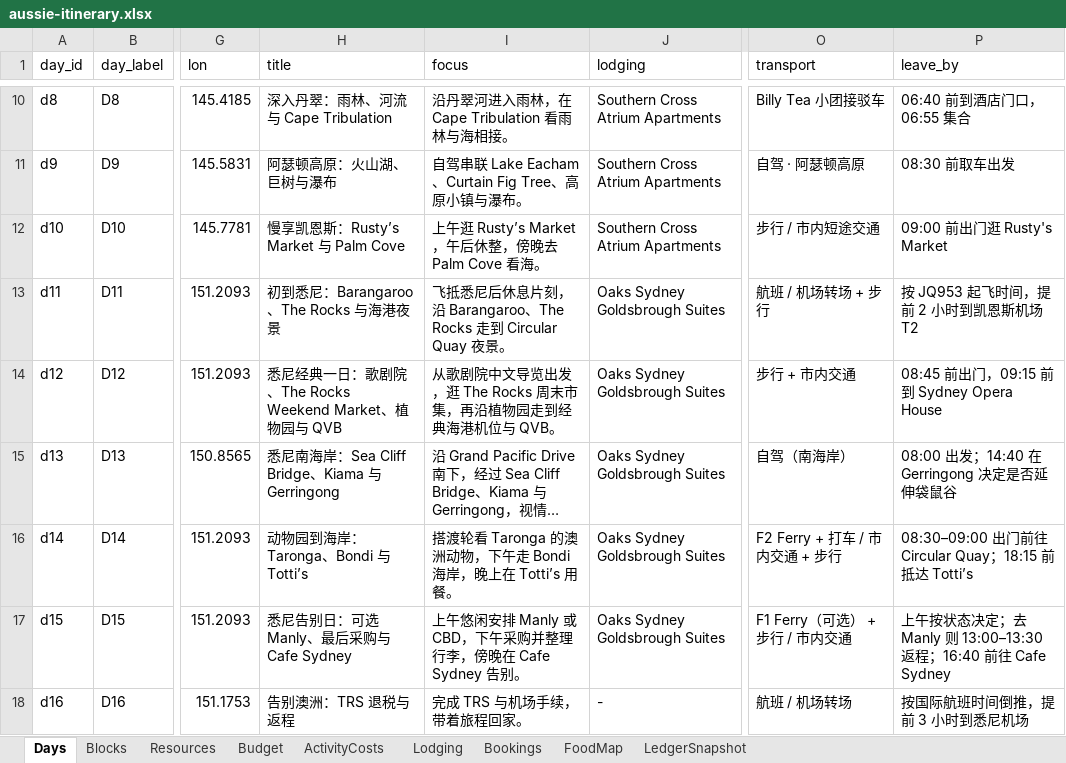
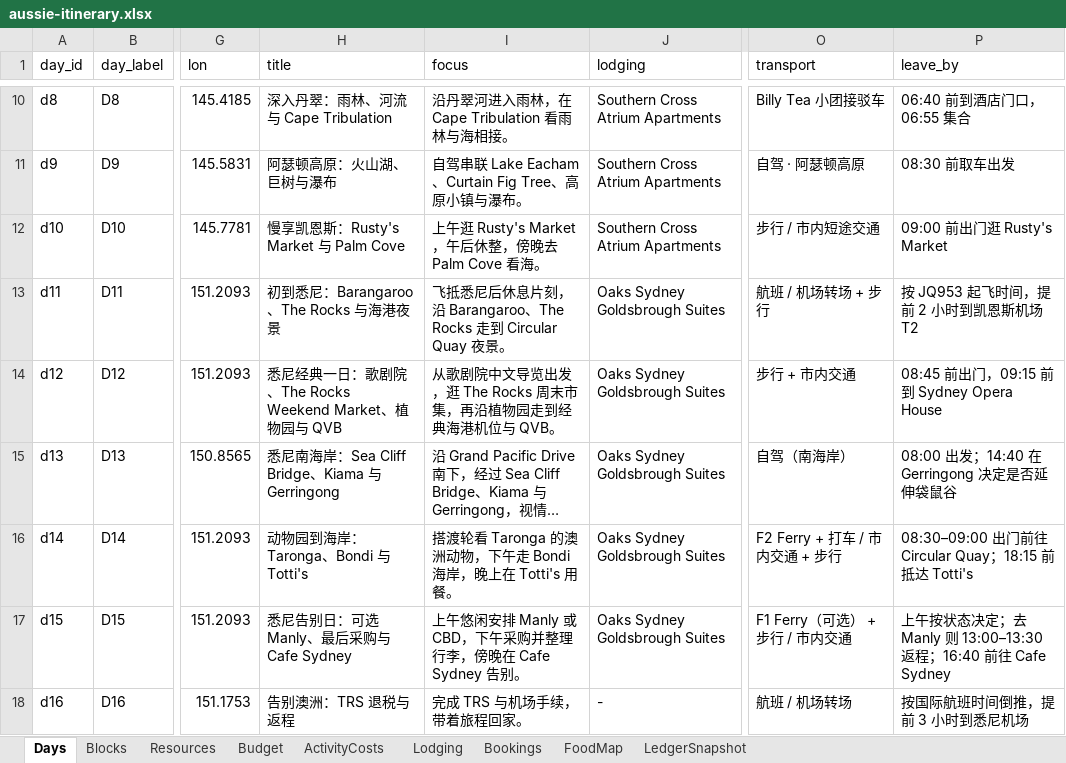
Before and after one commit to s413286943-cmyk/Aussie-Split, an Excel workbook: content/aussie-itinerary.xlsx, sheet Days, drawn as a sheet; only a part is shown, gaps mark what is left out; long unchanged cells end in …; values as stored, in another font and other column widths than the file's, no borders; the diff names each change by its address in the sheet, - before the commit and + after, or states it on an @@ line.

```diff
--- a/content/aussie-itinerary.xlsx (sheet Days)
+++ b/content/aussie-itinerary.xlsx (sheet Days)
-H12 (title): 慢享凯恩斯：Rusty’s Market 与 Palm Cove
+H12 (title): 慢享凯恩斯：Rusty's Market 与 Palm Cove
-I12 (focus): 上午逛 Rusty’s Market，午后休整，傍晚去 Palm Cove 看海。
+I12 (focus): 上午逛 Rusty's Market，午后休整，傍晚去 Palm Cove 看海。
-H16 (title): 动物园到海岸：Taronga、Bondi 与 Totti’s
+H16 (title): 动物园到海岸：Taronga、Bondi 与 Totti's
-I16 (focus): …晚上在 Totti’s 用餐。
+I16 (focus): …晚上在 Totti's 用餐。
-P16 (leave_by): …达 Totti’s
+P16 (leave_by): …达 Totti's
```
Also changed, not shown: sheet Blocks, sheet FoodMap, sheet Resources, sheet Bookings, sheet Budget, 2 other files.
